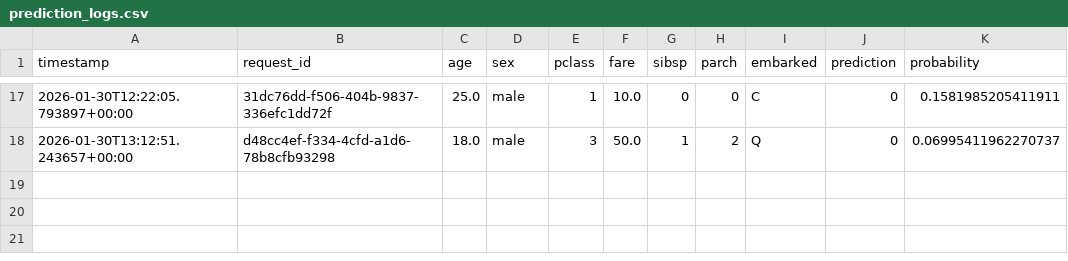
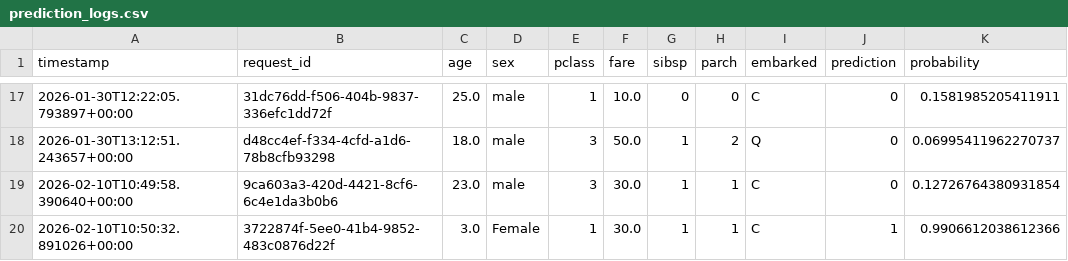
Before and after one commit to VivekHestabit/LaunchPad, a CSV file: week6/src/logs/prediction_logs.csv, drawn as a sheet; only a part is shown, gaps mark what is left out; the diff names each change by its address in the sheet, - before the commit and + after, or states it on an @@ line.

```diff
--- a/week6/src/logs/prediction_logs.csv
+++ b/week6/src/logs/prediction_logs.csv
+row 19: 2026-02-10T10:49:58.390640+00:00 | 9ca603a3-420d-4421-8cf6-6c4e1da3b0b6 | 23.0 | male | 3 | 30.0 | 1 | 1 | C | 0 | 0.12726764380931854
+row 20: 2026-02-10T10:50:32.891026+00:00 | 3722874f-5ee0-41b4-9852-483c0876d22f | 3.0 | Female | 1 | 30.0 | 1 | 1 | C | 1 | 0.9906612038612366
```
Also changed, not shown: 12 other files.
